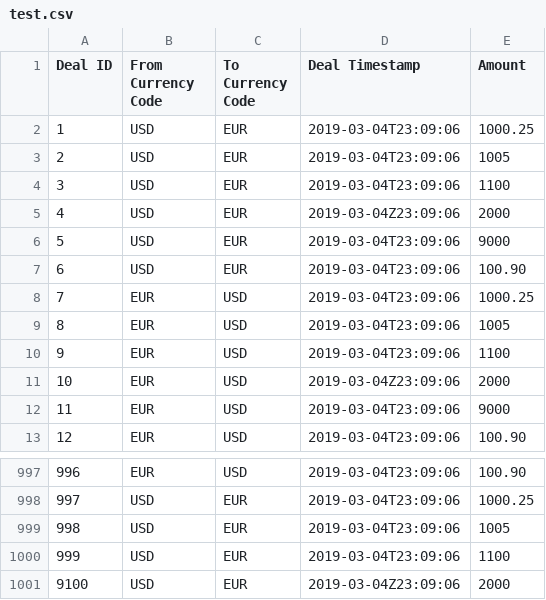
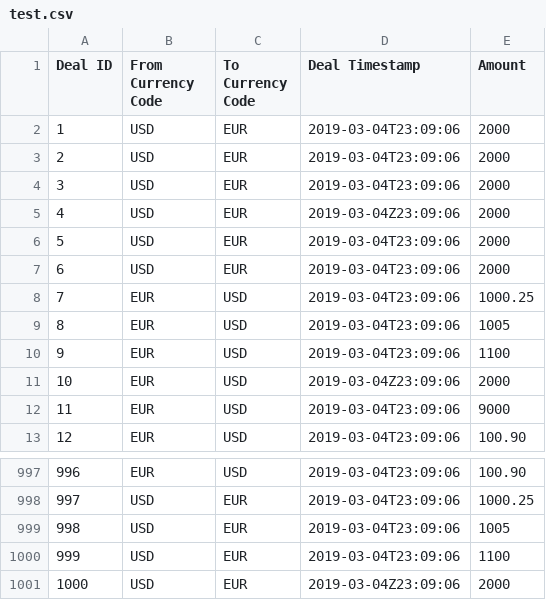
Before and after one commit to Keelean/data-warehouse, a CSV file: uploads/test.csv, drawn as a sheet; only a part is shown, gaps mark what is left out.

```diff
--- a/uploads/test.csv
+++ b/uploads/test.csv
@@ -1,8 +1,8 @@
 Deal ID,From Currency Code,To Currency Code,Deal Timestamp,Amount
-1,USD,EUR,2019-03-04T23:09:06,1000.25
-2,USD,EUR,2019-03-04T23:09:06,1005
-3,USD,EUR,2019-03-04T23:09:06,1100
+1,USD,EUR,2019-03-04T23:09:06,2000
+2,USD,EUR,2019-03-04T23:09:06,2000
+3,USD,EUR,2019-03-04T23:09:06,2000
 4,USD,EUR,2019-03-04Z23:09:06,2000
-5,USD,EUR,2019-03-04T23:09:06,9000
-6,USD,EUR,2019-03-04T23:09:06,100.90
+5,USD,EUR,2019-03-04T23:09:06,2000
+6,USD,EUR,2019-03-04T23:09:06,2000
 7,EUR,USD,2019-03-04T23:09:06,1000.25
@@ -1000,2 +1000,2 @@ Deal ID,From Currency Code,To Currency Code,Deal Timestamp,Amount
 999,USD,EUR,2019-03-04T23:09:06,1100
-9100,USD,EUR,2019-03-04Z23:09:06,2000
+1000,USD,EUR,2019-03-04Z23:09:06,2000
```
Also changed, not shown: 17 other files.
